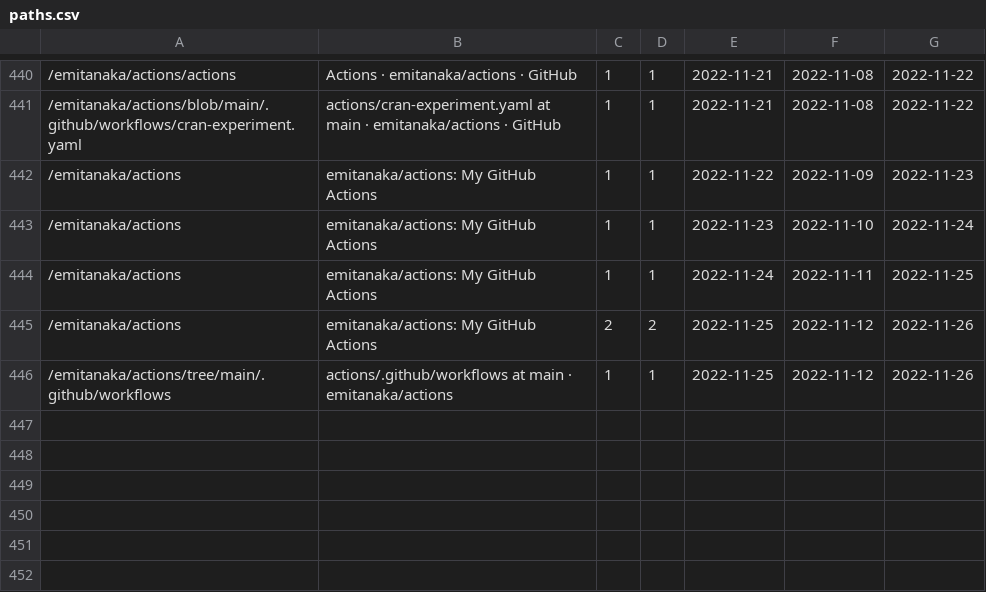
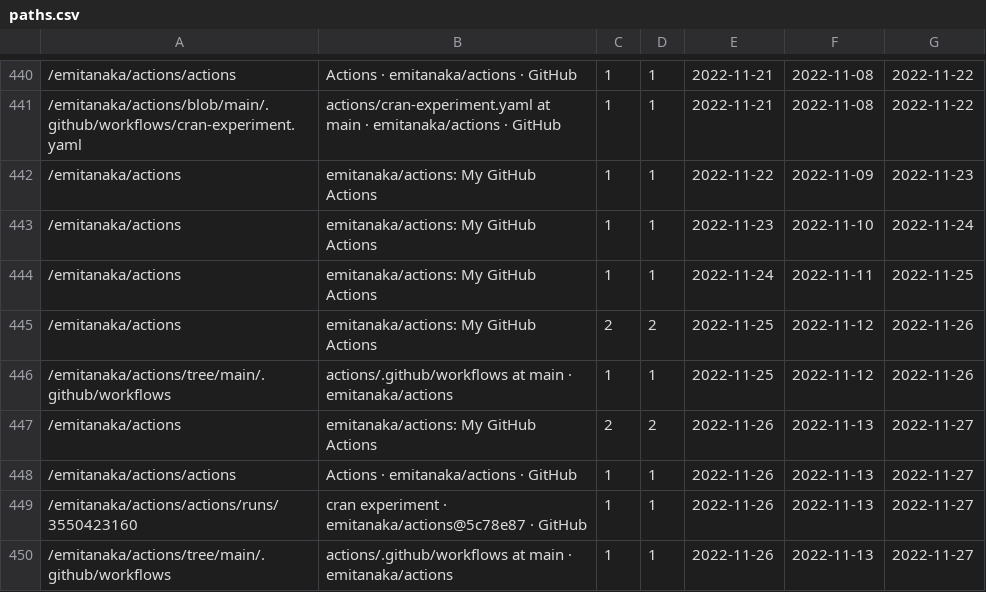
Before and after one commit to emitanaka/actions, a CSV file: data/paths.csv, drawn as a sheet; only a part is shown, gaps mark what is left out.

```diff
--- a/data/paths.csv
+++ b/data/paths.csv
@@ -446 +446,5 @@
 "/emitanaka/actions/tree/main/.github/workflows","actions/.github/workflows at main · emitanaka/actions",1,1,2022-11-25,2022-11-12,2022-11-26
+"/emitanaka/actions","emitanaka/actions: My GitHub Actions",2,2,2022-11-26,2022-11-13,2022-11-27
+"/emitanaka/actions/actions","Actions · emitanaka/actions · GitHub",1,1,2022-11-26,2022-11-13,2022-11-27
+"/emitanaka/actions/actions/runs/3550423160","cran experiment · emitanaka/actions@5c78e87 · GitHub",1,1,2022-11-26,2022-11-13,2022-11-27
+"/emitanaka/actions/tree/main/.github/workflows","actions/.github/workflows at main · emitanaka/actions",1,1,2022-11-26,2022-11-13,2022-11-27
```
Also changed, not shown: data/clones.csv, data/referrers.csv, 3 other files.
